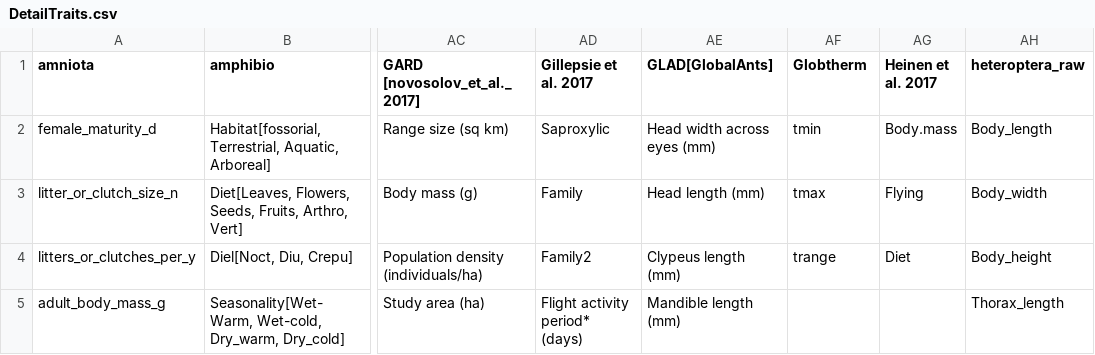
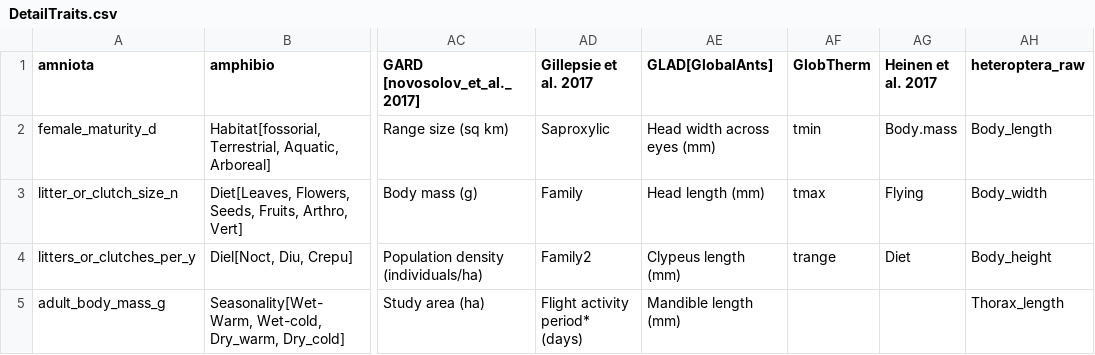
Before and after one commit to nicole-a-moore/bioshifts-traits, a CSV file: data-raw/DetailTraits.csv, drawn as a sheet; only a part is shown, gaps mark what is left out; the diff names each change by its address in the sheet, - before the commit and + after, or states it on an @@ line.

```diff
--- a/data-raw/DetailTraits.csv
+++ b/data-raw/DetailTraits.csv
-AF1: Globtherm
+AF1: GlobTherm
```
Also changed, not shown: data-processed/trait-databases-by-group.csv, 23 other files.
